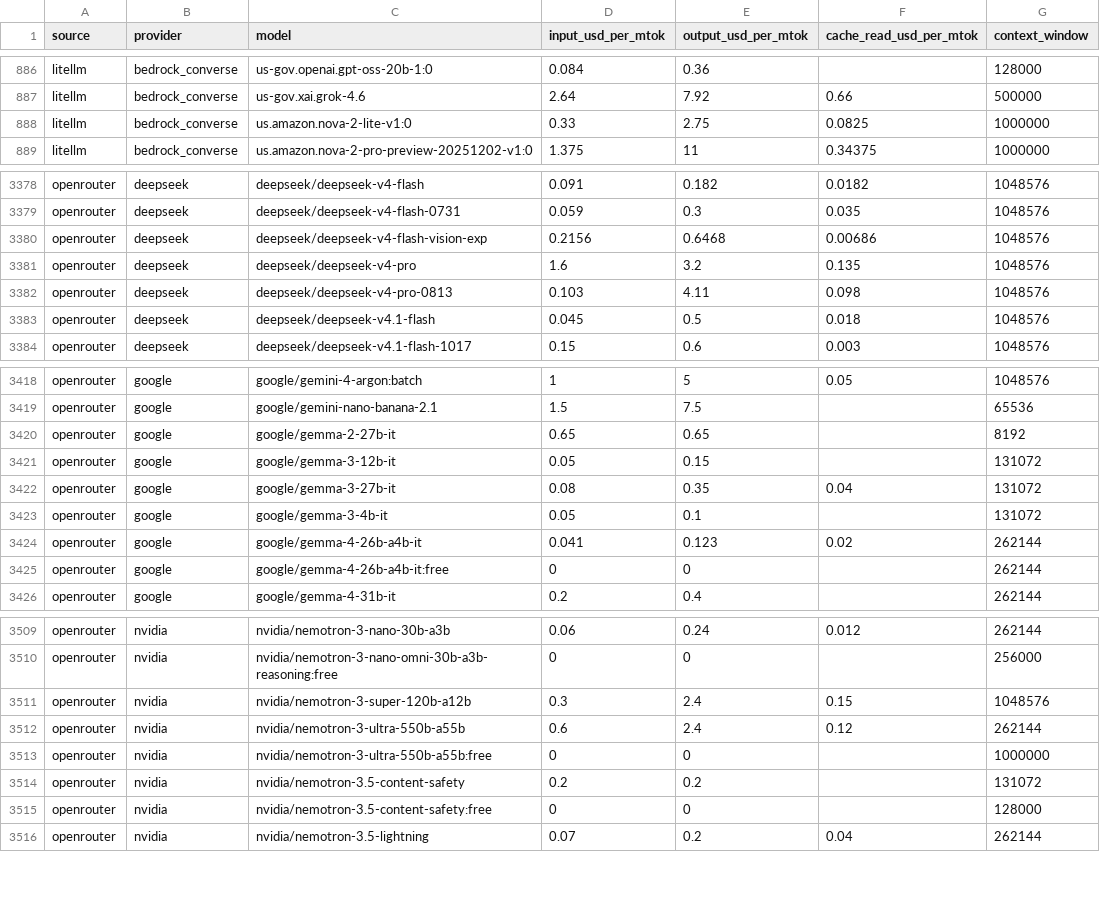
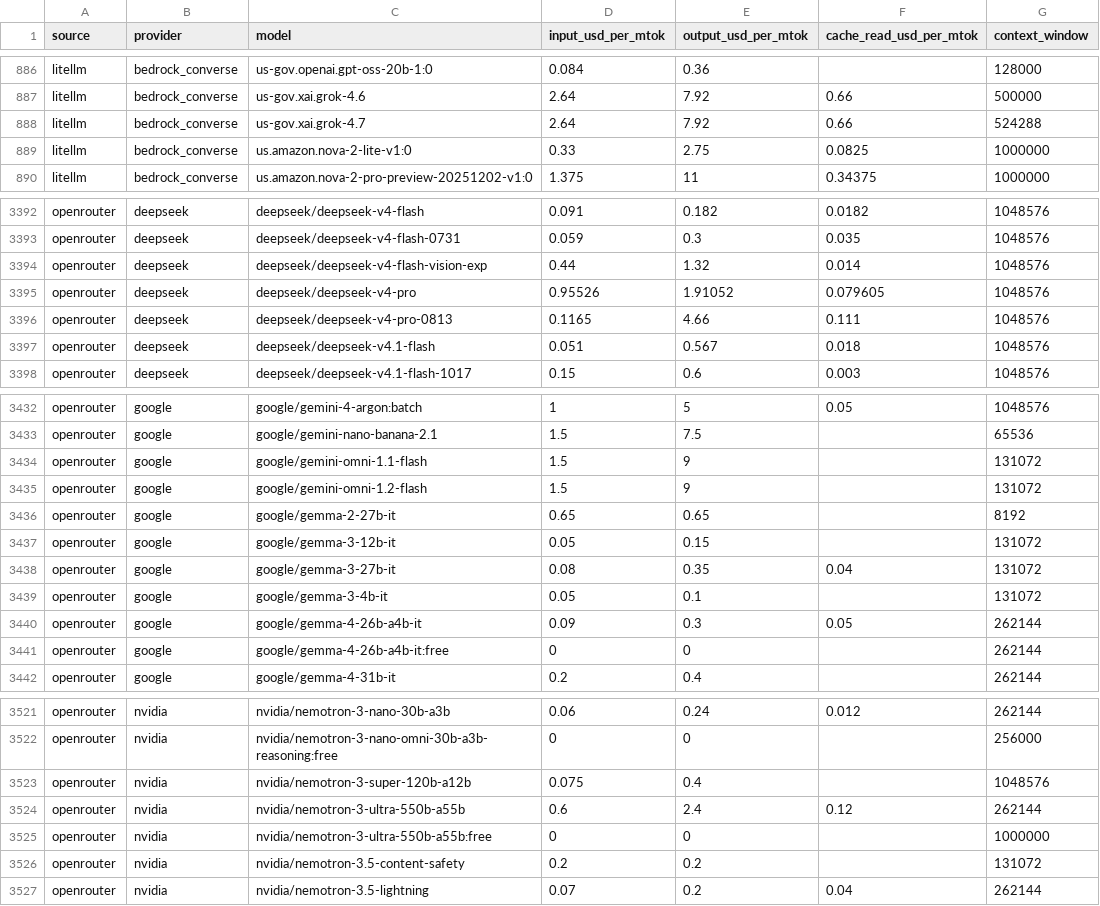
Before and after one commit to sophie-nguyenthuthuy/llm-pricing-history, a CSV file: data/latest.csv, drawn as a sheet; only a part is shown, gaps mark what is left out; the diff covers the shown part only.

```diff
--- a/data/latest.csv
+++ b/data/latest.csv
@@ -887,2 +887,3 @@ litellm,bedrock_converse,us-gov.openai.gpt-oss-20b-1:0,0.084,0.36,,128000
 litellm,bedrock_converse,us-gov.xai.grok-4.6,2.64,7.92,0.66,500000
+litellm,bedrock_converse,us-gov.xai.grok-4.7,2.64,7.92,0.66,524288
 litellm,bedrock_converse,us.amazon.nova-2-lite-v1:0,0.33,2.75,0.0825,1000000
@@ -3379,6 +3393,6 @@ openrouter,deepseek,deepseek/deepseek-v4-flash,0.091,0.182,0.0182,1048576
 openrouter,deepseek,deepseek/deepseek-v4-flash-0731,0.059,0.3,0.035,1048576
-openrouter,deepseek,deepseek/deepseek-v4-flash-vision-exp,0.2156,0.6468,0.00686,1048576
-openrouter,deepseek,deepseek/deepseek-v4-pro,1.6,3.2,0.135,1048576
-openrouter,deepseek,deepseek/deepseek-v4-pro-0813,0.103,4.11,0.098,1048576
-openrouter,deepseek,deepseek/deepseek-v4.1-flash,0.045,0.5,0.018,1048576
+openrouter,deepseek,deepseek/deepseek-v4-flash-vision-exp,0.44,1.32,0.014,1048576
+openrouter,deepseek,deepseek/deepseek-v4-pro,0.95526,1.91052,0.079605,1048576
+openrouter,deepseek,deepseek/deepseek-v4-pro-0813,0.1165,4.66,0.111,1048576
+openrouter,deepseek,deepseek/deepseek-v4.1-flash,0.051,0.567,0.018,1048576
 openrouter,deepseek,deepseek/deepseek-v4.1-flash-1017,0.15,0.6,0.003,1048576
@@ -3419,2 +3433,4 @@ openrouter,google,google/gemini-4-argon:batch,1,5,0.05,1048576
 openrouter,google,google/gemini-nano-banana-2.1,1.5,7.5,,65536
+openrouter,google,google/gemini-omni-1.1-flash,1.5,9,,131072
+openrouter,google,google/gemini-omni-1.2-flash,1.5,9,,131072
 openrouter,google,google/gemma-2-27b-it,0.65,0.65,,8192
@@ -3423,3 +3439,3 @@ openrouter,google,google/gemma-3-27b-it,0.08,0.35,0.04,131072
 openrouter,google,google/gemma-3-4b-it,0.05,0.1,,131072
-openrouter,google,google/gemma-4-26b-a4b-it,0.041,0.123,0.02,262144
+openrouter,google,google/gemma-4-26b-a4b-it,0.09,0.3,0.05,262144
 openrouter,google,google/gemma-4-26b-a4b-it:free,0,0,,262144
@@ -3510,3 +3522,3 @@ openrouter,nvidia,nvidia/nemotron-3-nano-30b-a3b,0.06,0.24,0.012,262144
 openrouter,nvidia,nvidia/nemotron-3-nano-omni-30b-a3b-reasoning:free,0,0,,256000
-openrouter,nvidia,nvidia/nemotron-3-super-120b-a12b,0.3,2.4,0.15,1048576
+openrouter,nvidia,nvidia/nemotron-3-super-120b-a12b,0.075,0.4,,1048576
 openrouter,nvidia,nvidia/nemotron-3-ultra-550b-a55b,0.6,2.4,0.12,262144
@@ -3514,3 +3526,2 @@ openrouter,nvidia,nvidia/nemotron-3-ultra-550b-a55b:free,0,0,,1000000
 openrouter,nvidia,nvidia/nemotron-3.5-content-safety,0.2,0.2,,131072
-openrouter,nvidia,nvidia/nemotron-3.5-content-safety:free,0,0,,128000
 openrouter,nvidia,nvidia/nemotron-3.5-lightning,0.07,0.2,0.04,262144
```
Also changed, not shown: 14 added rows, 4 removed rows and 20 edited cells elsewhere in this file, data/history.csv.
